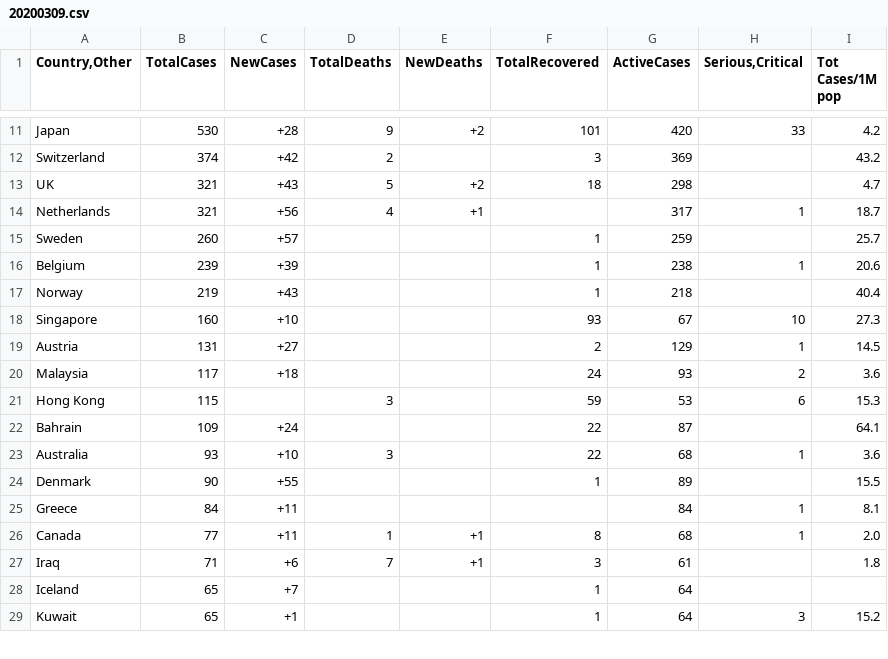
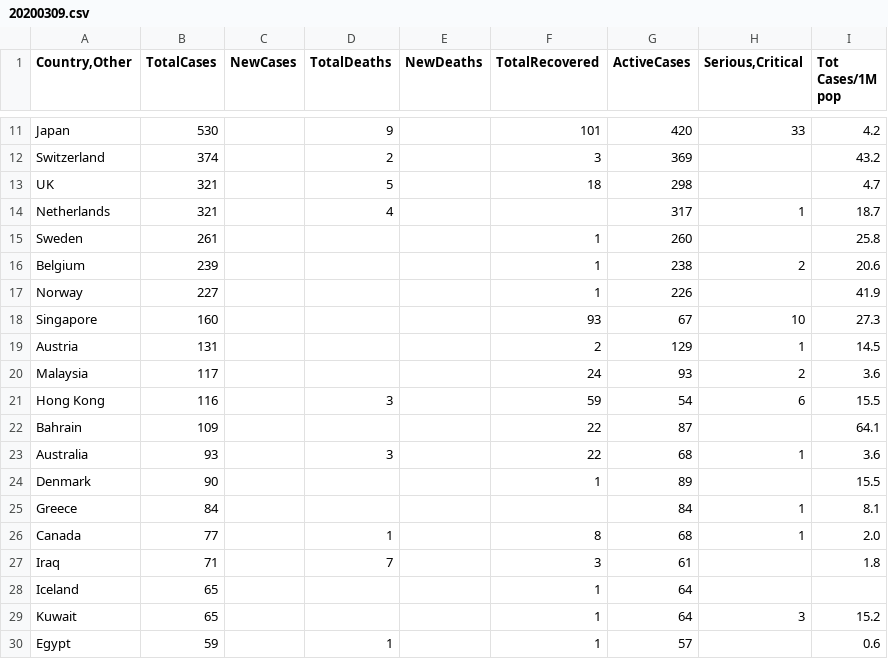
Before and after one commit to tkmckenzie/tyche, a CSV file: covid19/scrape_data/20200309.csv, drawn as a sheet; only a part is shown, gaps mark what is left out; the diff covers the shown part only; the diff names each change by its address in the sheet, - before the commit and + after, or states it on an @@ line.

```diff
--- a/covid19/scrape_data/20200309.csv
+++ b/covid19/scrape_data/20200309.csv
-C11 (NewCases): +28
+C11 (NewCases): (empty)
-E11 (NewDeaths): +2
+E11 (NewDeaths): (empty)
-C12 (NewCases): +42
+C12 (NewCases): (empty)
-C13 (NewCases): +43
+C13 (NewCases): (empty)
-E13 (NewDeaths): +2
+E13 (NewDeaths): (empty)
-C14 (NewCases): +56
+C14 (NewCases): (empty)
-E14 (NewDeaths): +1
+E14 (NewDeaths): (empty)
-B15 (TotalCases): 260
+B15 (TotalCases): 261
-C15 (NewCases): +57
+C15 (NewCases): (empty)
-G15 (ActiveCases): 259
+G15 (ActiveCases): 260
-I15 (Tot Cases/1M pop): 25.7
+I15 (Tot Cases/1M pop): 25.8
-C16 (NewCases): +39
+C16 (NewCases): (empty)
-H16 (Serious,Critical): 1
+H16 (Serious,Critical): 2
-B17 (TotalCases): 219
+B17 (TotalCases): 227
-C17 (NewCases): +43
+C17 (NewCases): (empty)
-G17 (ActiveCases): 218
+G17 (ActiveCases): 226
-I17 (Tot Cases/1M pop): 40.4
+I17 (Tot Cases/1M pop): 41.9
-C18 (NewCases): +10
+C18 (NewCases): (empty)
-C19 (NewCases): +27
+C19 (NewCases): (empty)
-C20 (NewCases): +18
+C20 (NewCases): (empty)
-B21 (TotalCases): 115
+B21 (TotalCases): 116
-G21 (ActiveCases): 53
+G21 (ActiveCases): 54
-I21 (Tot Cases/1M pop): 15.3
+I21 (Tot Cases/1M pop): 15.5
-C22 (NewCases): +24
+C22 (NewCases): (empty)
-C23 (NewCases): +10
+C23 (NewCases): (empty)
-C24 (NewCases): +55
+C24 (NewCases): (empty)
-C25:C26 (NewCases): +11
+C25:C26 (NewCases): (empty)
-E26:E27 (NewDeaths): +1
+E26:E27 (NewDeaths): (empty)
-C27 (NewCases): +6
+C27 (NewCases): (empty)
-C28 (NewCases): +7
+C28 (NewCases): (empty)
-C29 (NewCases): +1
+C29 (NewCases): (empty)
+row 30: Egypt | 59 |  | 1 |  | 1 | 57 |  | 0.6
```
Also changed, not shown: 9 added rows, 7 removed rows and 78 edited cells elsewhere in this file, 5 other files.
